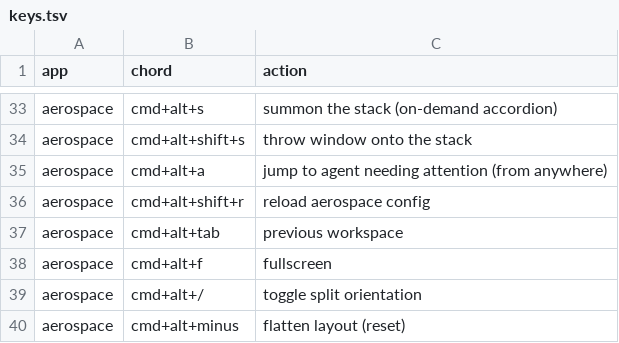
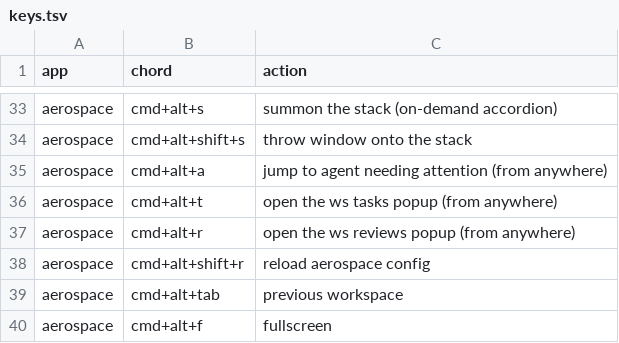
Before and after one commit to RyanSaxe/dotfiles, a TSV file: config/tmux/keys.tsv, drawn as a sheet; only a part is shown, gaps mark what is left out; the shorter side is filled out with more unchanged rows.

```diff
--- a/config/tmux/keys.tsv
+++ b/config/tmux/keys.tsv
@@ -35,2 +35,4 @@ aerospace	cmd+alt+shift+s	throw window onto the stack
 aerospace	cmd+alt+a	jump to agent needing attention (from anywhere)
+aerospace	cmd+alt+t	open the ws tasks popup (from anywhere)
+aerospace	cmd+alt+r	open the ws reviews popup (from anywhere)
 aerospace	cmd+alt+shift+r	reload aerospace config
```
Also changed, not shown: 5 other files.
